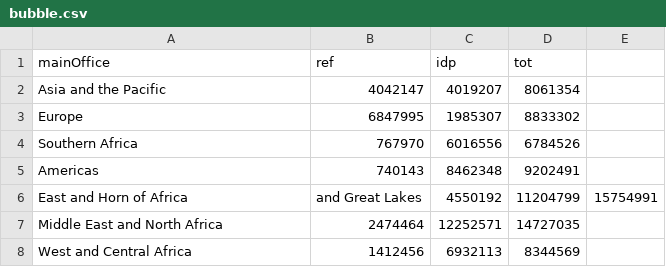
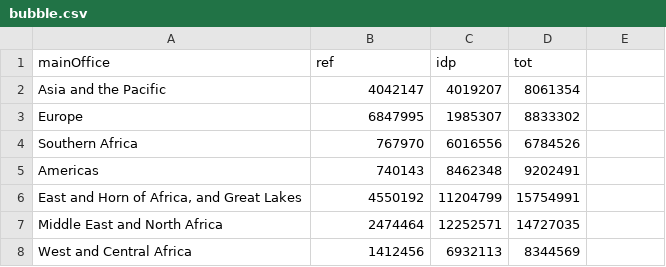
Before and after one commit to GDS-ODSSS/unhcr-dataviz-platform, a CSV file: data/correlation/bubble.csv, drawn as a sheet; removed rows and columns are numbered as before the commit, all else as after; the diff names each change by its address in the sheet, - before the commit and + after, or states it on an @@ line.

```diff
--- a/data/correlation/bubble.csv
+++ b/data/correlation/bubble.csv
-row 6: East and Horn of Africa | and Great Lakes | 4550192 | 11204799 | 15754991
+row 6: East and Horn of Africa, and Great Lakes | 4550192 | 11204799 | 15754991
```
Also changed, not shown: data/comparison/bar_grouped.csv, data/comparison/column_grouped.csv, 6 other files.
